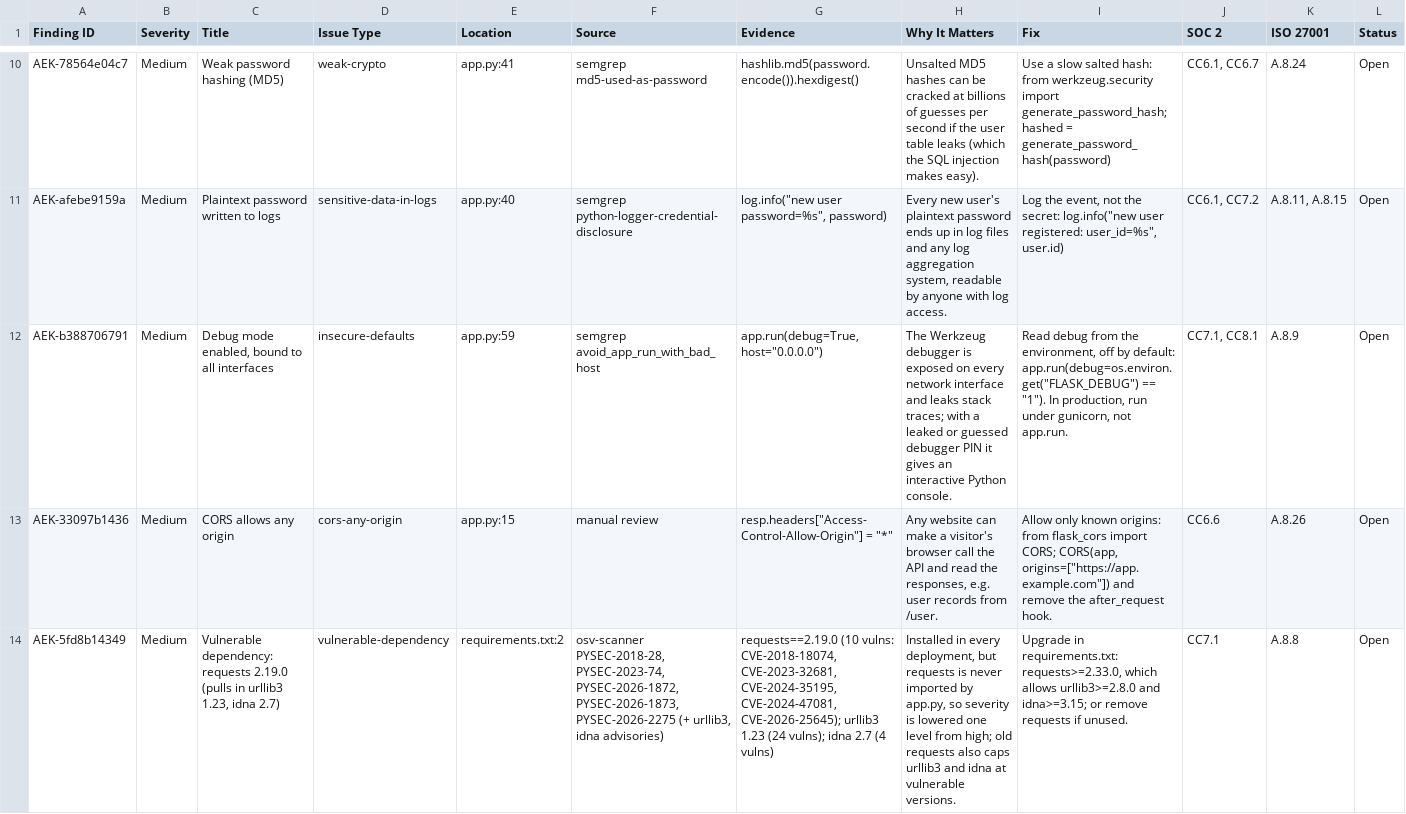
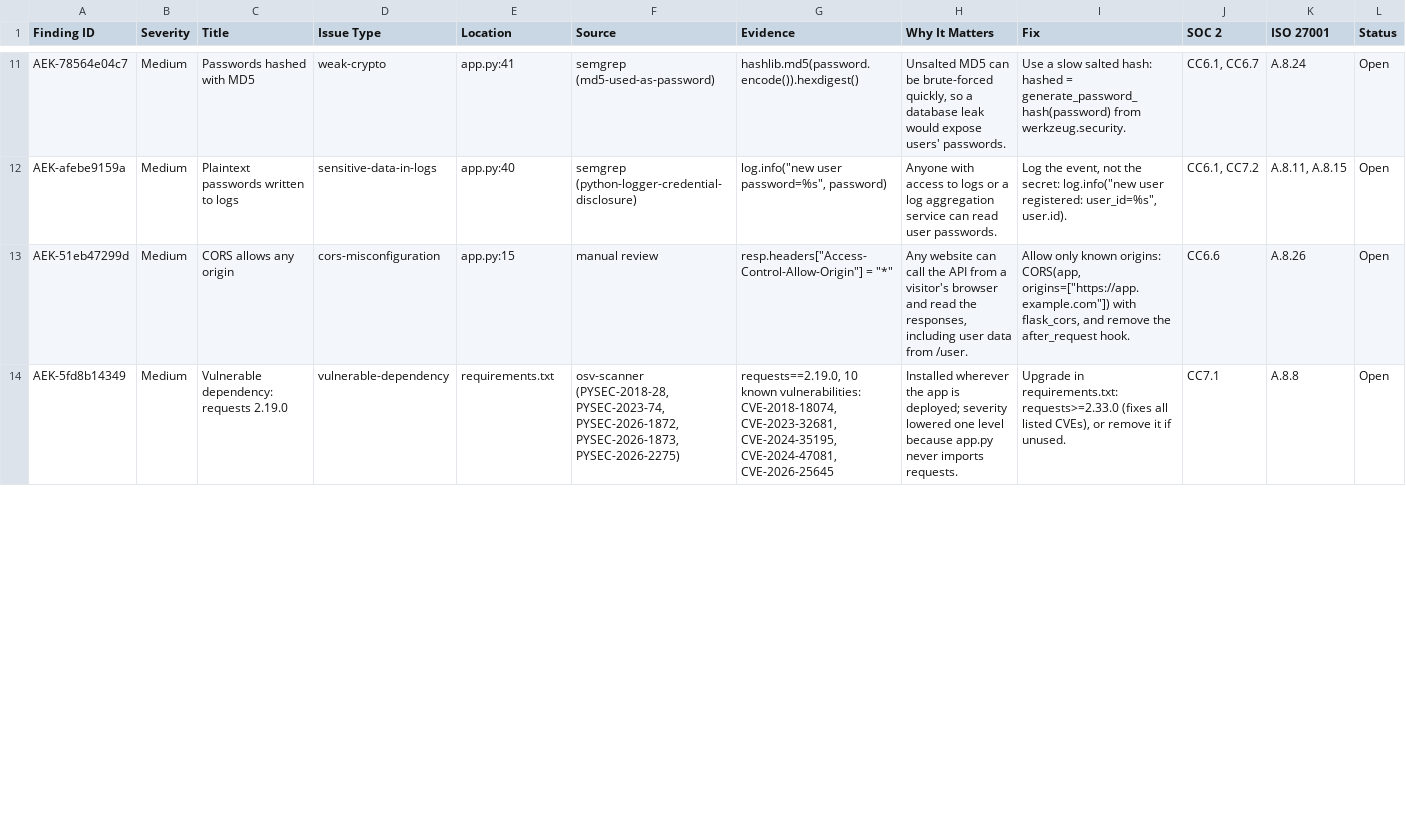
Before and after one commit to yaniv-hayun/audit-evidence-kit, a CSV file: examples/vulnerable-app/audit-results/security-findings.csv, drawn as a sheet; only a part is shown, gaps mark what is left out; removed rows and columns are numbered as before the commit, all else as after; the diff covers the shown part only; the diff names each change by its address in the sheet, - before the commit and + after, or states it on an @@ line.

```diff
--- a/examples/vulnerable-app/audit-results/security-findings.csv
+++ b/examples/vulnerable-app/audit-results/security-findings.csv
-C11 (Title): Weak password hashing (MD5)
+C11 (Title): Passwords hashed with MD5
-F11 (Source): semgrep md5-used-as-password
+F11 (Source): semgrep (md5-used-as-password)
-H11 (Why It Matters): Unsalted MD5 hashes can be cracked at billions of guesses per second if the user table leaks (which the SQL injection makes easy).
+H11 (Why It Matters): Unsalted MD5 can be brute-forced quickly, so a database leak would expose users' passwords.
-I11 (Fix): …salted hash: from werkzeug.security import generate_password_hash; hashed = generate_password_hash(password)
+I11 (Fix): …salted hash: hashed = generate_password_hash(password) from werkzeug.security.
-C12 (Title): Plaintext password written to logs
+C12 (Title): Plaintext passwords written to logs
-F12 (Source): semgrep python-logger-credential-disclosure
+F12 (Source): semgrep (python-logger-credential-disclosure)
-H12 (Why It Matters): Every new user's plaintext password ends up in log files and any log aggregation system, readable by anyone with log access.
+H12 (Why It Matters): Anyone with access to logs or a log aggregation service can read user passwords.
-I12 (Fix): …registered: user_id=%s", user.id)
+I12 (Fix): …registered: user_id=%s", user.id).
-row 12: AEK-b388706791 | Medium | Debug mode enabled, bound to all interfaces | insecure-defaults | app.py:59 | semgrep avoid_app_run_with_bad_host | app.run(debug=True, host="0.0.0.0") | The Werkzeug debugger is exposed on every network interface and leaks stack traces; with a leaked or guessed debugger PIN it gives an interactive Python console. | Read debug from the environment, off by default: app.run(debug=os.environ.get("FLASK_DEBUG") == "1"). In production, run under gunicorn, not app.run. | CC7.1, CC8.1 | A.8.9 | Open
-A13 (Finding ID): AEK-33097b1436
+A13 (Finding ID): AEK-51eb47299d
-D13 (Issue Type): cors-any-origin
+D13 (Issue Type): cors-misconfiguration
-H13 (Why It Matters): …website can make a visitor's browser call the API and read the responses, e.g. user records from /user.
+H13 (Why It Matters): …website can call the API from a visitor's browser and read the responses, including user data from /user.
-I13 (Fix): …known origins: from flask_cors import CORS; CORS(app, origins=["https://app.example.com"]) and remove…
+I13 (Fix): …known origins: CORS(app, origins=["https://app.example.com"]) with flask_cors, and remove…
-C14 (Title): …requests 2.19.0 (pulls in urllib3 1.23, idna 2.7)
+C14 (Title): …requests 2.19.0
-E14 (Location): requirements.txt:2
+E14 (Location): requirements.txt
-F14 (Source): osv-scanner PYSEC-2018-28, PYSEC-2023-74, PYSEC-2026-1872, PYSEC-2026-1873, PYSEC-2026-2275 (+ urllib3, idna advisories)
+F14 (Source): osv-scanner (PYSEC-2018-28, PYSEC-2023-74, PYSEC-2026-1872, PYSEC-2026-1873, PYSEC-2026-2275)
-G14 (Evidence): requests==2.19.0 (10 vulns: CVE-2018-18074, CVE-2023-32681, CVE-2024-35195, CVE-2024-47081, CVE-2026-25645); urllib3 1.23 (24 vulns); idna 2.7 (4 vulns)
+G14 (Evidence): requests==2.19.0, 10 known vulnerabilities: CVE-2018-18074, CVE-2023-32681, CVE-2024-35195, CVE-2024-47081, CVE-2026-25645
-H14 (Why It Matters): Installed in every deployment, but requests is never imported by app.py, so severity is lowered one level from high; old requests also caps urllib3 and idna at vulnerable versions.
+H14 (Why It Matters): Installed wherever the app is deployed; severity lowered one level because app.py never imports requests.
-I14 (Fix): …in requirements.txt: requests>=2.33.0, which allows urllib3>=2.8.0 and idna>=3.15; or remove requests if unused.
+I14 (Fix): …in requirements.txt: requests>=2.33.0 (fixes all listed CVEs), or remove it if unused.
```
Also changed, not shown: 5 added rows, 2 removed rows and 74 edited cells elsewhere in this file, 6 other files.
